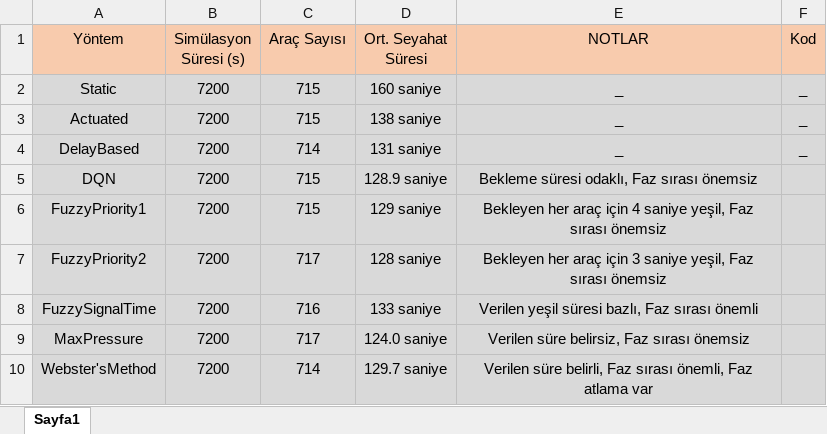
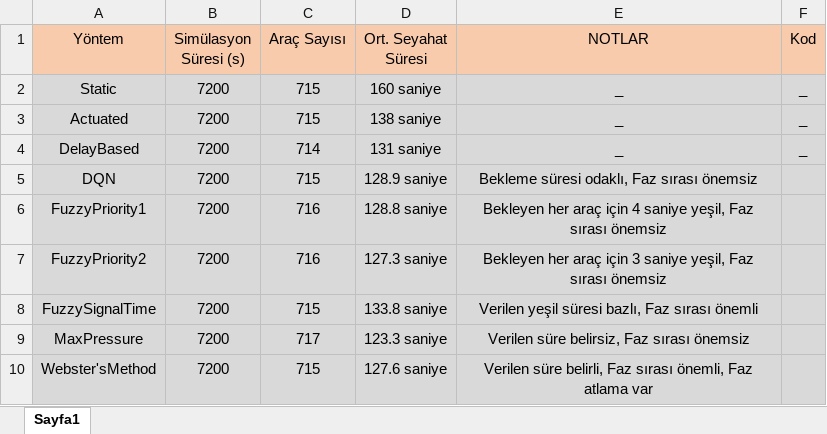
Before and after one commit to Xelfiera/traffic_control_algorithms, an Excel workbook: trafficcontrolalgorithms.xlsx, sheet Sayfa1, drawn as a sheet; values as stored, in another font and other column widths than the file's, no borders; charts and pictures not drawn; the diff names each change by its address in the sheet, - before the commit and + after, or states it on an @@ line.

```diff
--- a/trafficcontrolalgorithms.xlsx (sheet Sayfa1)
+++ b/trafficcontrolalgorithms.xlsx (sheet Sayfa1)
-C6 (Araç Sayısı): 715
+C6 (Araç Sayısı): 716
-D6 (Ort. Seyahat Süresi): 129 saniye
+D6 (Ort. Seyahat Süresi): 128.8 saniye
-C7 (Araç Sayısı): 717
+C7 (Araç Sayısı): 716
-D7 (Ort. Seyahat Süresi): 128 saniye
+D7 (Ort. Seyahat Süresi): 127.3 saniye
-C8 (Araç Sayısı): 716
+C8 (Araç Sayısı): 715
-D8 (Ort. Seyahat Süresi): 133 saniye
+D8 (Ort. Seyahat Süresi): 133.8 saniye
-D9 (Ort. Seyahat Süresi): 124.0 saniye
+D9 (Ort. Seyahat Süresi): 123.3 saniye
-C10 (Araç Sayısı): 714
+C10 (Araç Sayısı): 715
-D10 (Ort. Seyahat Süresi): 129.7 saniye
+D10 (Ort. Seyahat Süresi): 127.6 saniye
```
Also changed, not shown: 10 other files.
